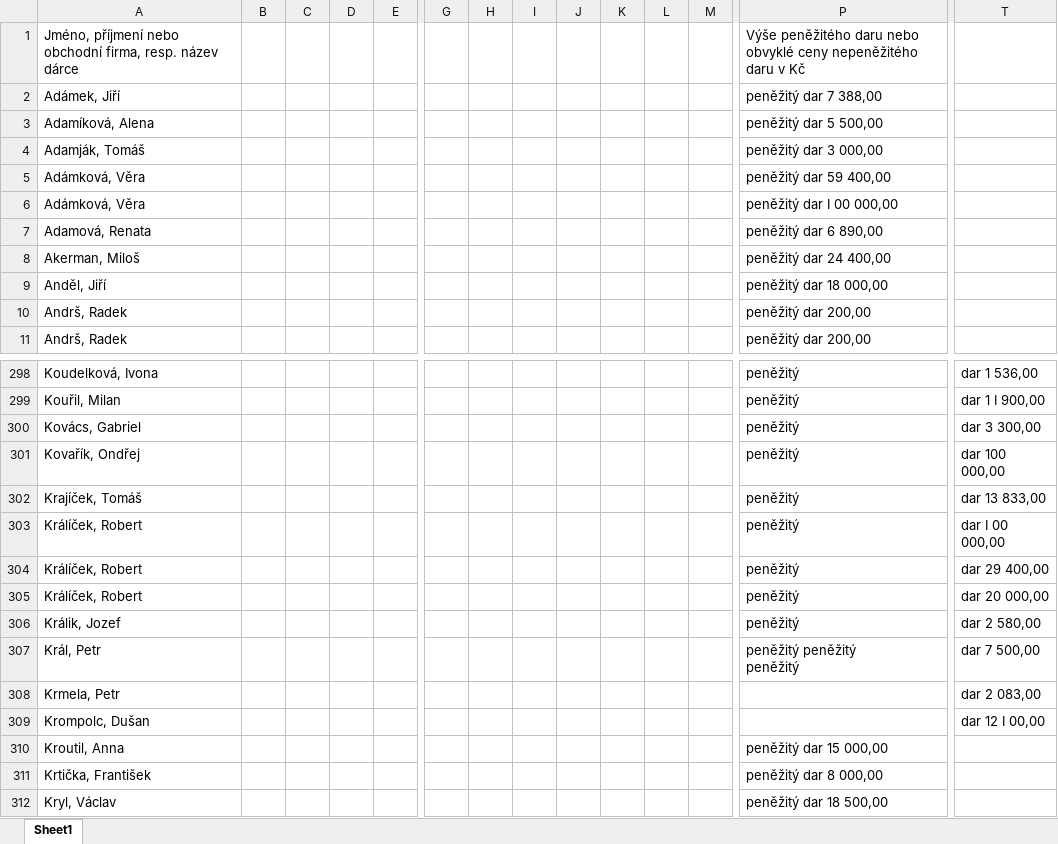
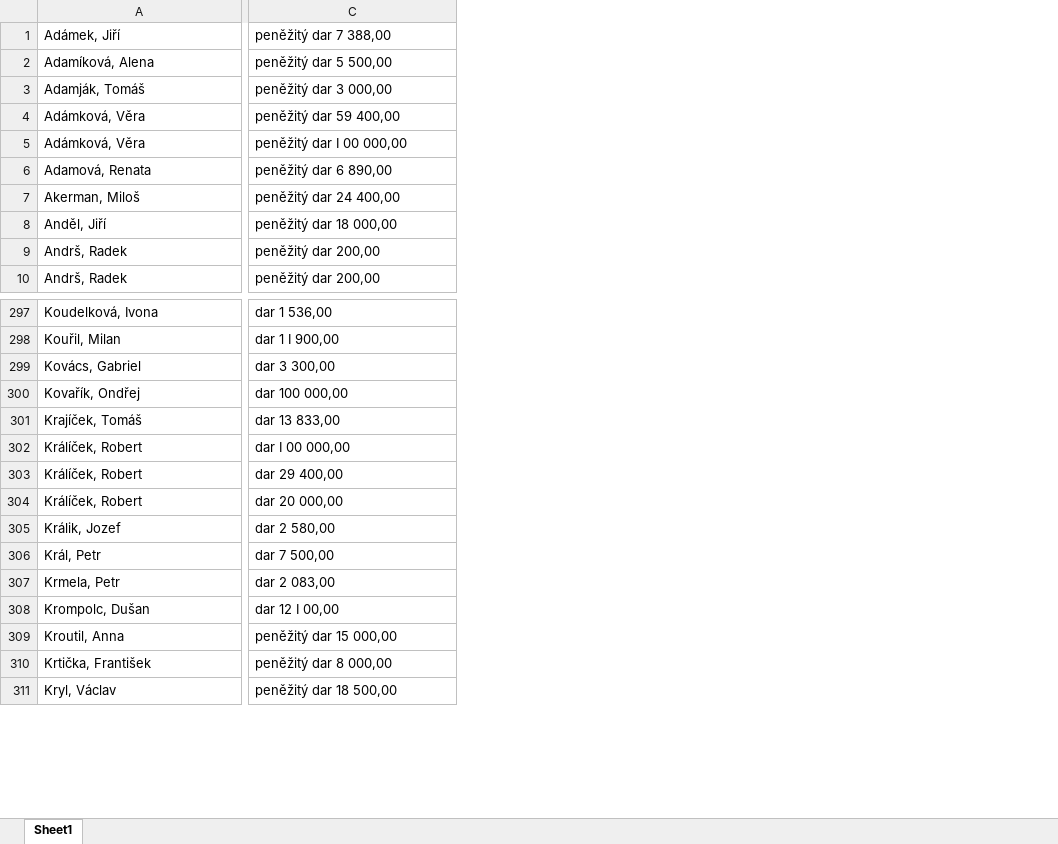
Before and after one commit to skvrnami/ced, an Excel workbook: donation_data/primary_data_extracted/vfz2021-ano_edit.xlsx, sheet Sheet1, drawn as a sheet; only a part is shown, gaps mark what is left out; values as stored, in another font and other column widths than the file's, no borders; removed rows and columns are numbered as before the commit, all else as after; rows hold the shown columns only; ↵ is a line break in a cell; the diff covers the shown part only; the diff names each change by its address in the sheet, - before the commit and + after, or states it on an @@ line.

```diff
--- a/donation_data/primary_data_extracted/vfz2021-ano_edit.xlsx (sheet Sheet1)
+++ b/donation_data/primary_data_extracted/vfz2021-ano_edit.xlsx (sheet Sheet1)
-column B, empty
-column C, empty
-column D, empty
-column E, empty
-column G, empty
-column H, empty
-column I, empty
-column J, empty
-column K, empty
-column L, empty
-column M, empty
-column T, rows 298-309: dar 1 536,00 | dar 1 I 900,00 | dar 3 300,00 | dar 100 000,00 | dar 13 833,00 | dar I 00 000,00 | dar 29 400,00 | dar 20 000,00 | dar 2 580,00 | dar 7 500,00 | dar 2 083,00 | dar 12 I 00,00
-row 1: Jméno, příjmení nebo obchodní firma, resp. název dárce |  |  |  |  |  |  |  |  |  |  |  | Výše peněžitého daru nebo obvyklé ceny nepeněžitého daru v Kč
-C297: peněžitý
+C297: dar 1 536,00
-C298: peněžitý
+C298: dar 1 I 900,00
-C299: peněžitý
+C299: dar 3 300,00
-C300: peněžitý
+C300: dar 100 000,00
-C301: peněžitý
+C301: dar 13 833,00
-C302: peněžitý
+C302: dar I 00 000,00
-C303: peněžitý
+C303: dar 29 400,00
-C304: peněžitý
+C304: dar 20 000,00
-C305: peněžitý
+C305: dar 2 580,00
-C306: peněžitý peněžitý ↵ peněžitý
+C306: dar 7 500,00
-C307: (empty)
+C307: dar 2 083,00
-C308: (empty)
+C308: dar 12 I 00,00
```
Also changed, not shown: 16 removed columns and 28 edited cells elsewhere in this sheet, donation_data/primary_data_extracted/vfz2021-trikolora_edit.xlsx, 17 other files.
